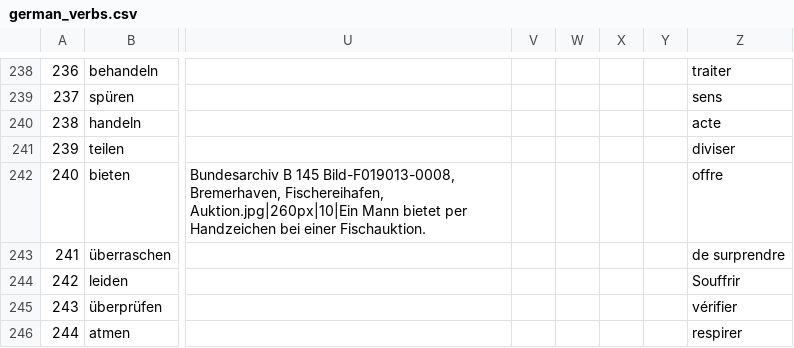
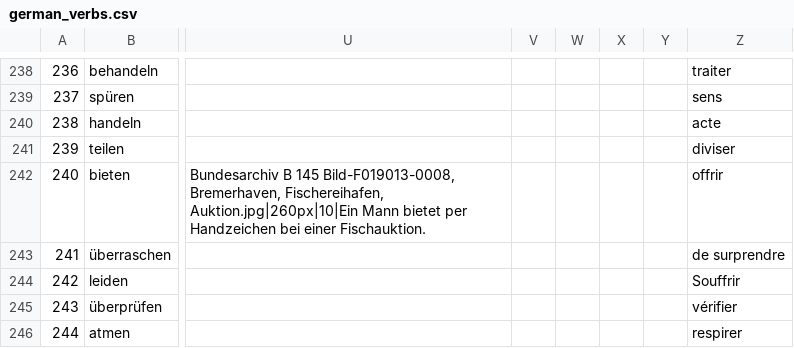
Before and after one commit to anciaux/test-conjugaison, a CSV file: german_verbs.csv, drawn as a sheet; only a part is shown, gaps mark what is left out; the diff names each change by its address in the sheet, - before the commit and + after, or states it on an @@ line.

Commit message:
correct

```diff
--- a/german_verbs.csv
+++ b/german_verbs.csv
-Z242: offre
+Z242: offrir
```
